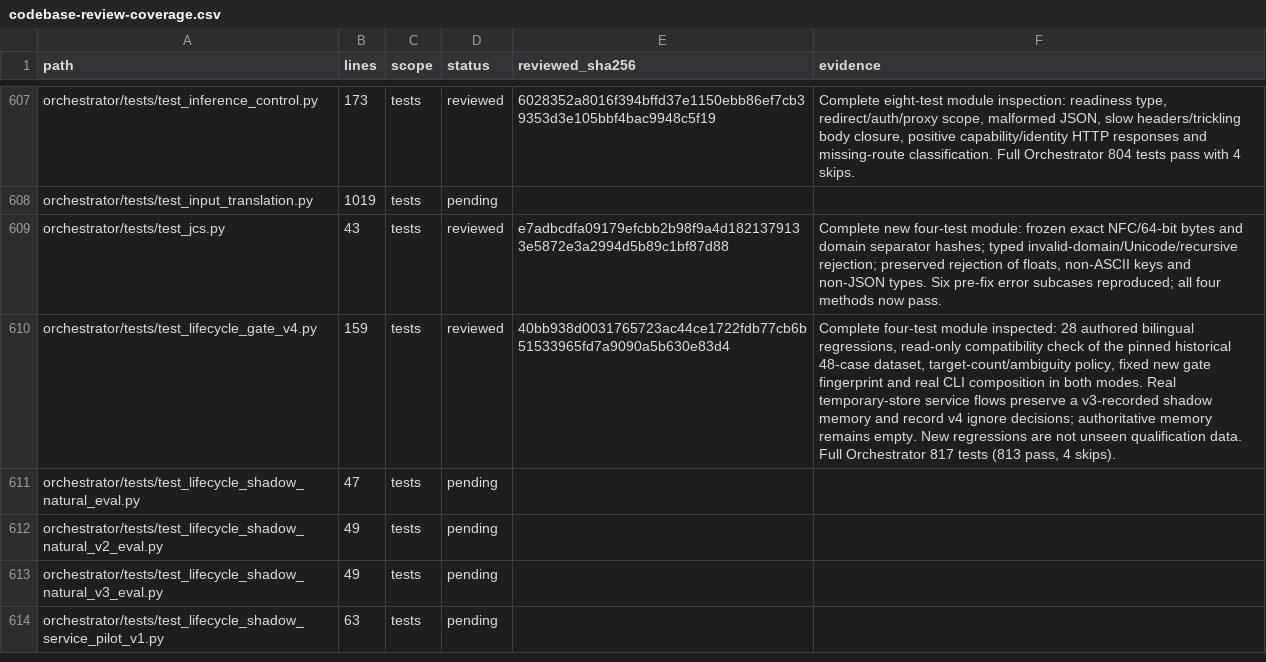
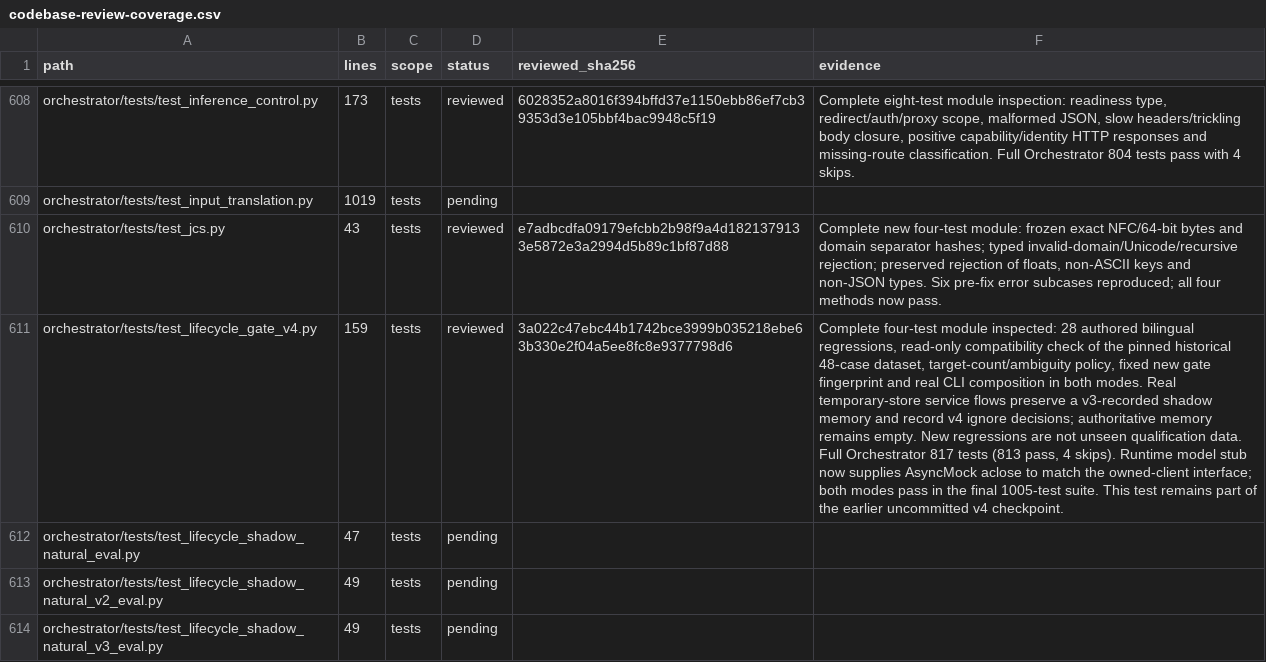
Before and after one commit to anaschatz/Cyrus, a CSV file: docs/codebase-review-coverage.csv, drawn as a sheet; only a part is shown, gaps mark what is left out; the shorter side is filled out with more unchanged rows; addresses are those after the commit; the diff covers the shown part only; the diff names each change by its address in the sheet, - before the commit and + after, or states it on an @@ line.

Commit message:
Document model ownership and CLI transport review checkpoints

```diff
--- a/docs/codebase-review-coverage.csv
+++ b/docs/codebase-review-coverage.csv
-E611 (reviewed_sha256): 40bb938d0031765723ac44ce1722fdb77cb6b51533965fd7a9090a5b630e83d4
+E611 (reviewed_sha256): 3a022c47ebc44b1742bce3999b035218ebe63b330e2f04a5ee8fc8e9377798d6
-F611 (evidence): …4 skips).
+F611 (evidence): …4 skips). Runtime model stub now supplies AsyncMock aclose to match the owned-client interface; both modes pass in the final 1005-test suite. This test remains part of the earlier uncommitted v4 checkpoint.
```
Also changed, not shown: 2 added rows and 9 edited cells elsewhere in this file, 1 other file.
